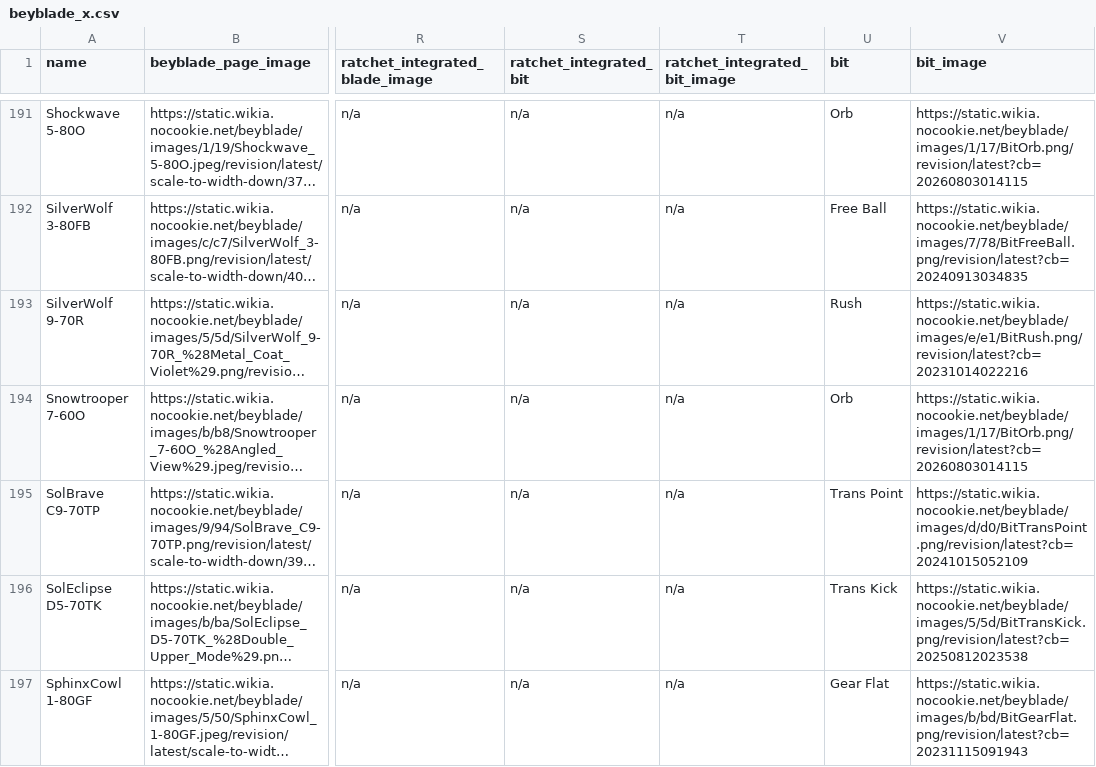
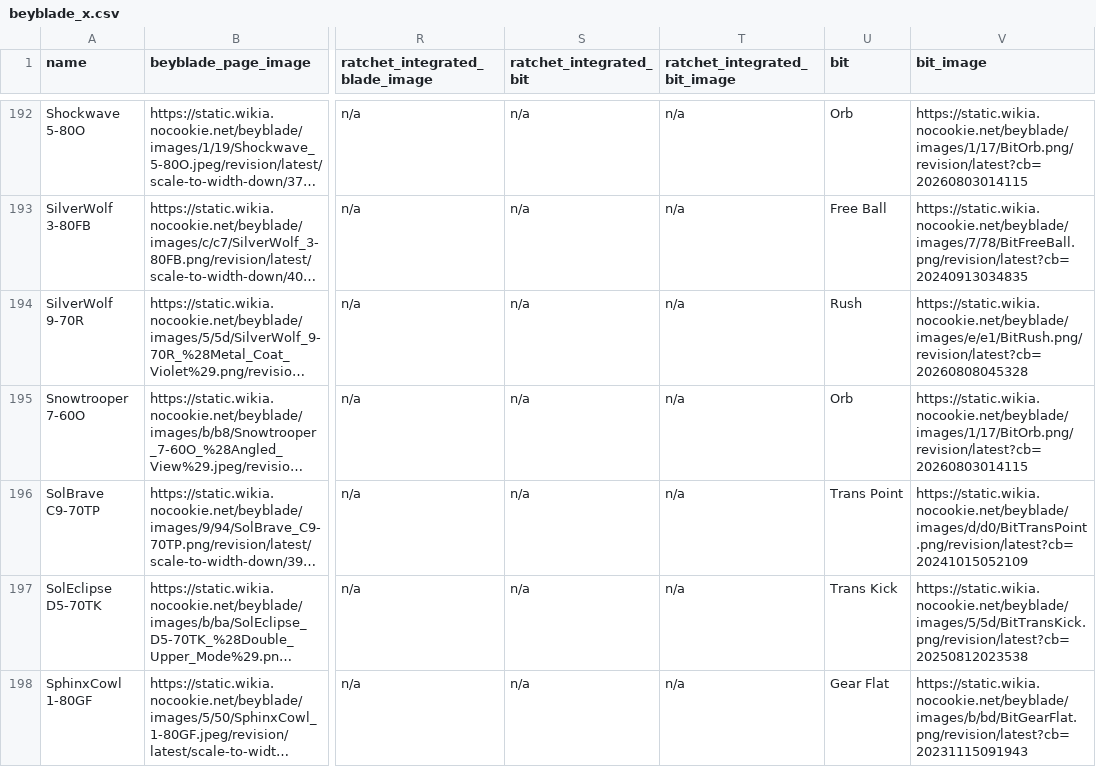
Before and after one commit to OneDime/Software-Beyblade, a CSV file: beyblade_x.csv, drawn as a sheet; only a part is shown, gaps mark what is left out; long unchanged cells end in …; addresses are those after the commit; the diff covers the shown part only; the diff names each change by its address in the sheet, - before the commit and + after, or states it on an @@ line.

```diff
--- a/beyblade_x.csv
+++ b/beyblade_x.csv
-V194 (bit_image): https://static.wikia.nocookie.net/beyblade/images/e/e1/BitRush.png/revision/latest?cb=20231014022216
+V194 (bit_image): https://static.wikia.nocookie.net/beyblade/images/e/e1/BitRush.png/revision/latest?cb=20260808045328
```
Also changed, not shown: 1 added row and 7 edited cells elsewhere in this file, 3 other files.
